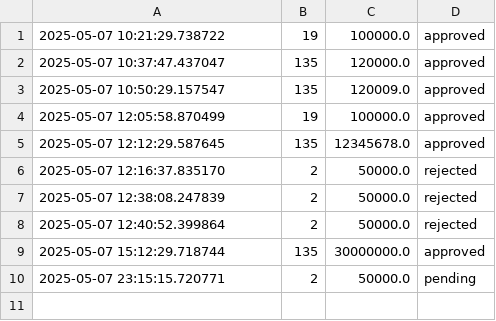
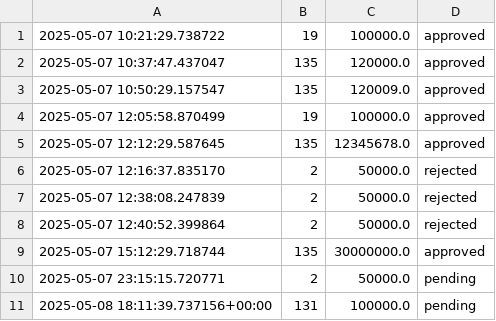
Before and after one commit to atfdeenk/FSSE_Oct24_GroupC_GFP_Backend, a CSV file: logs/topup_requests.csv, drawn as a sheet.

Commit message:
chore: auto update log

```diff
--- a/logs/topup_requests.csv
+++ b/logs/topup_requests.csv
@@ -10 +10,2 @@
 2025-05-07 23:15:15.720771,2,50000.0,pending
+2025-05-08 18:11:39.737156+00:00,131,100000.0,pending
```
